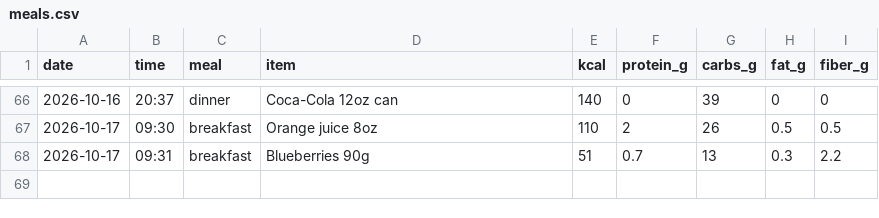
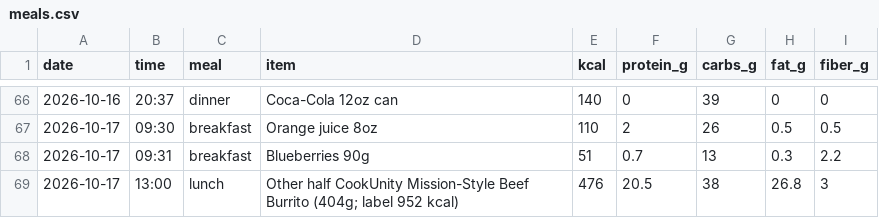
Before and after one commit to pondorasti/pondorasti, a CSV file: apps/macro/content/meals.csv, drawn as a sheet; only a part is shown, gaps mark what is left out.

Commit message:
macro: log meals

```diff
--- a/apps/macro/content/meals.csv
+++ b/apps/macro/content/meals.csv
@@ -68 +68,2 @@ date,time,meal,item,kcal,protein_g,carbs_g,fat_g,fiber_g
 2026-10-17,09:31,breakfast,Blueberries 90g,51,0.7,13,0.3,2.2
+2026-10-17,13:00,lunch,Other half CookUnity Mission-Style Beef Burrito (404g; label 952 kcal),476,20.5,38,26.8,3
```
